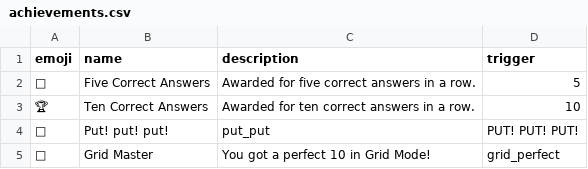
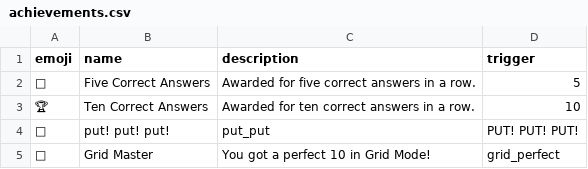
Before and after one commit to Babzy20/Irregular-Verb-Practice, a CSV file: achievements.csv, drawn as a sheet.

Commit message:
Update achievements.csv

```diff
--- a/achievements.csv
+++ b/achievements.csv
@@ -3,3 +3,3 @@ emoji,name,description,trigger
 🏆,Ten Correct Answers,Awarded for ten correct answers in a row.,10
-🚗,Put! put! put!, put_put, PUT! PUT! PUT!
+🚗,put! put! put!,put_put,PUT! PUT! PUT!
 🧠,Grid Master,You got a perfect 10 in Grid Mode!,grid_perfect
```
